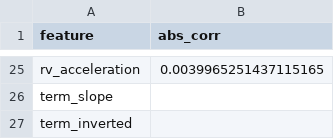
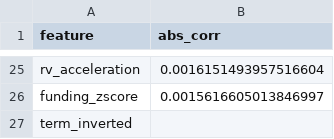
Before and after one commit to Mifikcha/Transformer_RV_Crypto, a CSV file: spike_warning/output/feature_correlations.csv, drawn as a sheet; only a part is shown, gaps mark what is left out; removed rows and columns are numbered as before the commit, all else as after; the diff covers the shown part only; the diff names each change by its address in the sheet, - before the commit and + after, or states it on an @@ line.

```diff
--- a/spike_warning/output/feature_correlations.csv
+++ b/spike_warning/output/feature_correlations.csv
-B25 (abs_corr): 0.0039965251437115165
+B25 (abs_corr): 0.0016151493957516604
-row 26: term_slope
+row 26: funding_zscore | 0.0015616605013846997
```
Also changed, not shown: 13 added rows, 13 removed rows and 10 edited cells elsewhere in this file, spike_warning/output/comparison_table.csv, spike_warning/output/threshold_tradeoff.csv, 38 other files.
